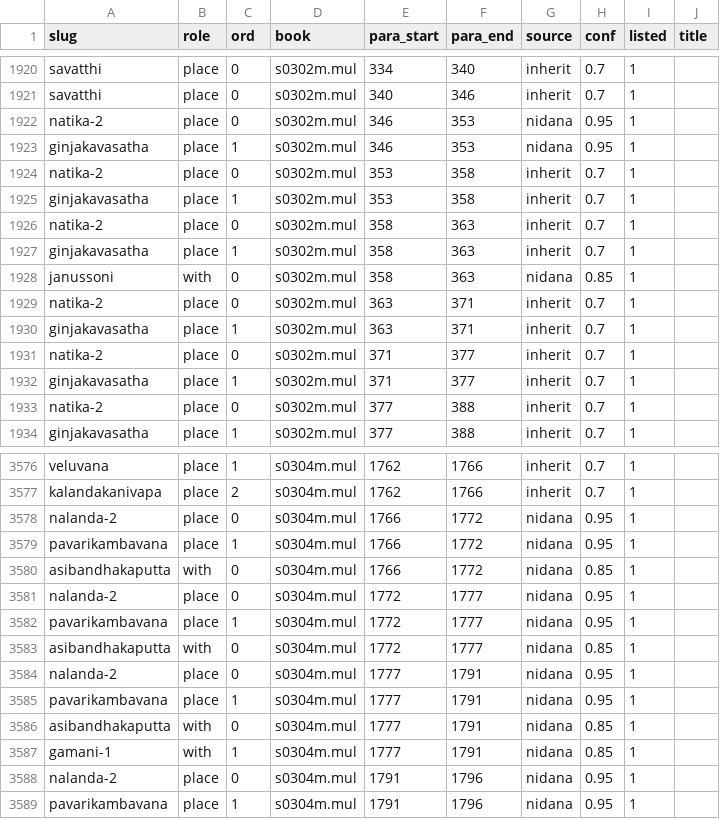
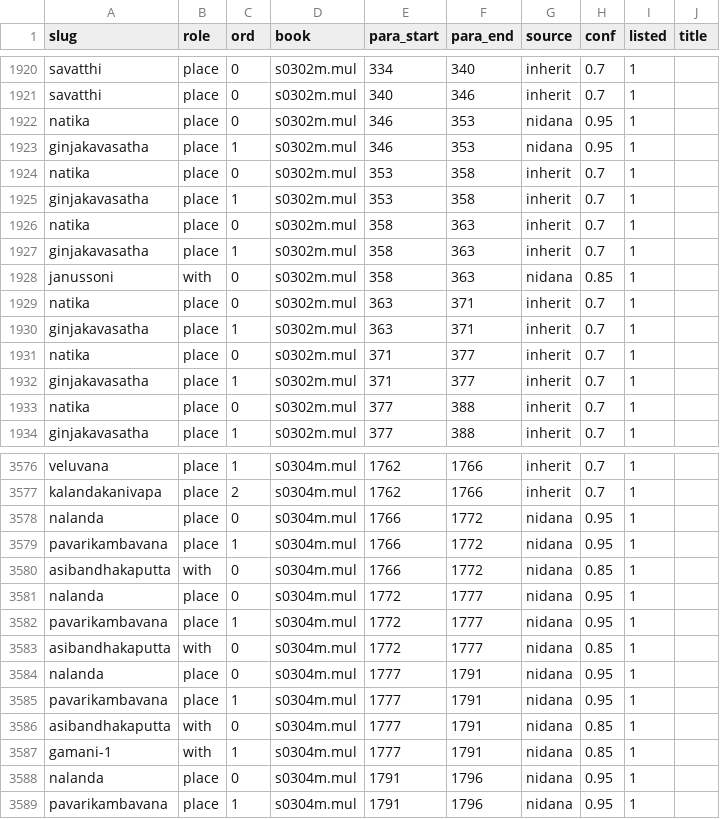
Before and after one commit to pathnirvana/tipitaka.lk, a TSV file: dev/cst-data/settings.tsv, drawn as a sheet; only a part is shown, gaps mark what is left out; the diff covers the shown part only.

```diff
--- a/dev/cst-data/settings.tsv
+++ b/dev/cst-data/settings.tsv
@@ -1921,14 +1921,14 @@ savatthi	place	0	s0302m.mul	334	340	inherit	0.7	1
 savatthi	place	0	s0302m.mul	340	346	inherit	0.7	1	
-natika-2	place	0	s0302m.mul	346	353	nidana	0.95	1	
+natika	place	0	s0302m.mul	346	353	nidana	0.95	1	
 ginjakavasatha	place	1	s0302m.mul	346	353	nidana	0.95	1	
-natika-2	place	0	s0302m.mul	353	358	inherit	0.7	1	
+natika	place	0	s0302m.mul	353	358	inherit	0.7	1	
 ginjakavasatha	place	1	s0302m.mul	353	358	inherit	0.7	1	
-natika-2	place	0	s0302m.mul	358	363	inherit	0.7	1	
+natika	place	0	s0302m.mul	358	363	inherit	0.7	1	
 ginjakavasatha	place	1	s0302m.mul	358	363	inherit	0.7	1	
 janussoni	with	0	s0302m.mul	358	363	nidana	0.85	1	
-natika-2	place	0	s0302m.mul	363	371	inherit	0.7	1	
+natika	place	0	s0302m.mul	363	371	inherit	0.7	1	
 ginjakavasatha	place	1	s0302m.mul	363	371	inherit	0.7	1	
-natika-2	place	0	s0302m.mul	371	377	inherit	0.7	1	
+natika	place	0	s0302m.mul	371	377	inherit	0.7	1	
 ginjakavasatha	place	1	s0302m.mul	371	377	inherit	0.7	1	
-natika-2	place	0	s0302m.mul	377	388	inherit	0.7	1	
+natika	place	0	s0302m.mul	377	388	inherit	0.7	1	
 ginjakavasatha	place	1	s0302m.mul	377	388	inherit	0.7	1	
@@ -3577,9 +3577,9 @@ veluvana	place	1	s0304m.mul	1762	1766	inherit	0.7	1
 kalandakanivapa	place	2	s0304m.mul	1762	1766	inherit	0.7	1	
-nalanda-2	place	0	s0304m.mul	1766	1772	nidana	0.95	1	
+nalanda	place	0	s0304m.mul	1766	1772	nidana	0.95	1	
 pavarikambavana	place	1	s0304m.mul	1766	1772	nidana	0.95	1	
 asibandhakaputta	with	0	s0304m.mul	1766	1772	nidana	0.85	1	
-nalanda-2	place	0	s0304m.mul	1772	1777	nidana	0.95	1	
+nalanda	place	0	s0304m.mul	1772	1777	nidana	0.95	1	
 pavarikambavana	place	1	s0304m.mul	1772	1777	nidana	0.95	1	
 asibandhakaputta	with	0	s0304m.mul	1772	1777	nidana	0.85	1	
-nalanda-2	place	0	s0304m.mul	1777	1791	nidana	0.95	1	
+nalanda	place	0	s0304m.mul	1777	1791	nidana	0.95	1	
 pavarikambavana	place	1	s0304m.mul	1777	1791	nidana	0.95	1	
@@ -3587,3 +3587,3 @@ asibandhakaputta	with	0	s0304m.mul	1777	1791	nidana	0.85	1
 gamani-1	with	1	s0304m.mul	1777	1791	nidana	0.85	1	
-nalanda-2	place	0	s0304m.mul	1791	1796	nidana	0.95	1	
+nalanda	place	0	s0304m.mul	1791	1796	nidana	0.95	1	
 pavarikambavana	place	1	s0304m.mul	1791	1796	nidana	0.95	1	
```
Also changed, not shown: 60 edited cells elsewhere in this file, 6 other files.
